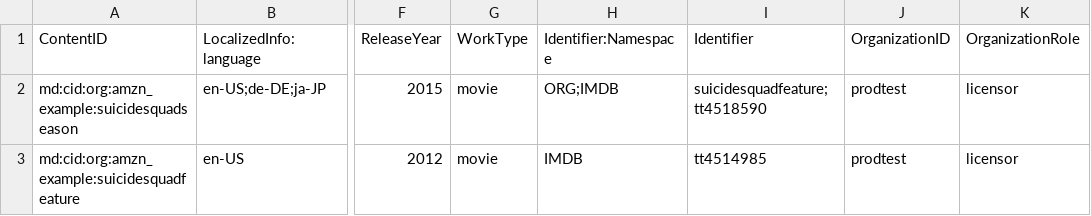
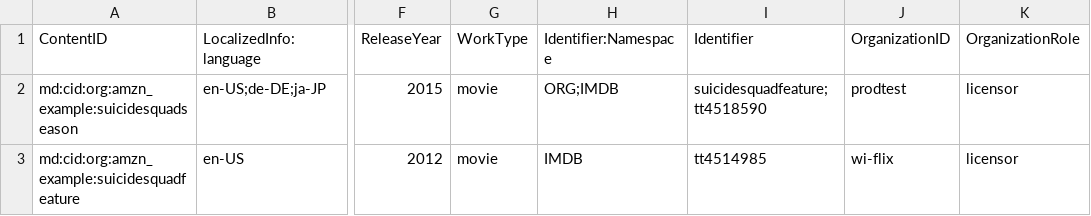
Before and after one commit to IdrisAkintobi/mdmec-xml-formatter, a CSV file: sample-files/image-only-log-for-prime.csv, drawn as a sheet; only a part is shown, gaps mark what is left out; the diff names each change by its address in the sheet, - before the commit and + after, or states it on an @@ line.

```diff
--- a/sample-files/image-only-log-for-prime.csv
+++ b/sample-files/image-only-log-for-prime.csv
-J3 (OrganizationID): prodtest
+J3 (OrganizationID): wi-flix
```
Also changed, not shown: sample-files/movie-log-for-prime.csv, 1 other file.
